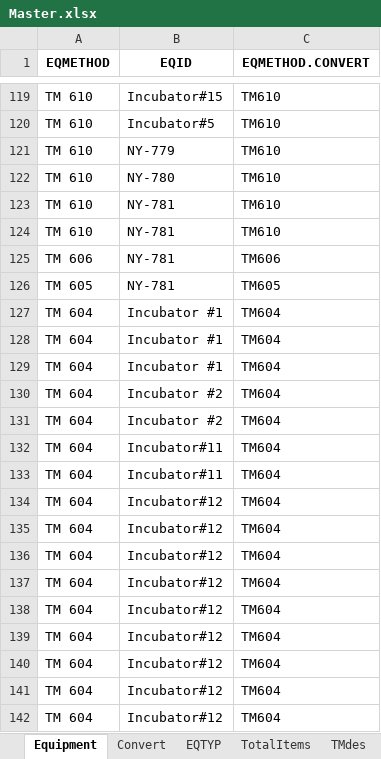
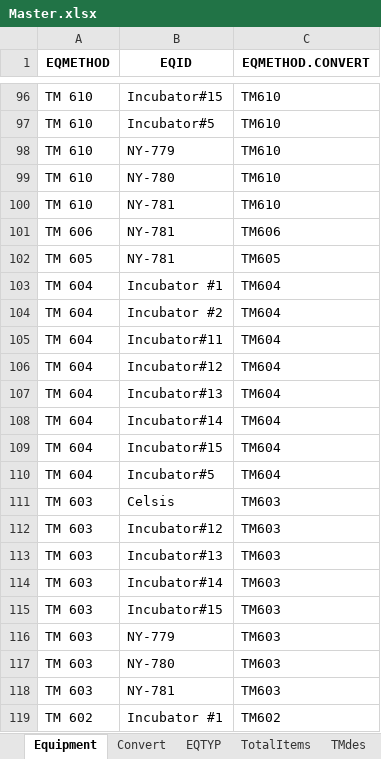
Before and after one commit to matmignin/NoIdle, an Excel workbook: scripts/Master.xlsx, sheet Equipment, drawn as a sheet; only a part is shown, gaps mark what is left out; the shorter side is filled out with more unchanged rows; values as stored, in another font and other column widths than the file's, no borders; the diff covers the shown part only; the diff names each change by its address in the sheet, - before the commit and + after, or states it on an @@ line.

```diff
--- a/scripts/Master.xlsx (sheet Equipment)
+++ b/scripts/Master.xlsx (sheet Equipment)
-row 124: TM 610 | NY-781 | TM610
-row 128: TM 604 | Incubator #1 | TM604
-row 129: TM 604 | Incubator #1 | TM604
-row 130: TM 604 | Incubator #2 | TM604
-row 133: TM 604 | Incubator#11 | TM604
-row 134: TM 604 | Incubator#12 | TM604
-row 135: TM 604 | Incubator#12 | TM604
-row 136: TM 604 | Incubator#12 | TM604
-row 137: TM 604 | Incubator#12 | TM604
-row 138: TM 604 | Incubator#12 | TM604
-row 139: TM 604 | Incubator#12 | TM604
-row 140: TM 604 | Incubator#12 | TM604
-row 141: TM 604 | Incubator#12 | TM604
-row 142: TM 604 | Incubator#12 | TM604
```
Also changed, not shown: 410 removed rows elsewhere in this sheet, scripts/Results/inner.xlsx, scripts/Results/left.xlsx, 3 other files.
